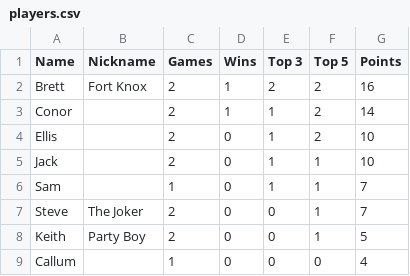
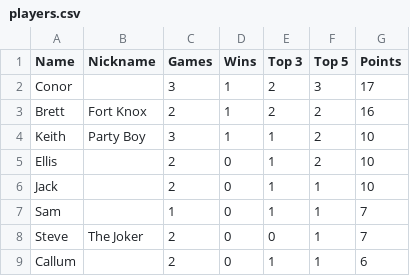
Before and after one commit to conorn55/the-invitational, a CSV file: data/players.csv, drawn as a sheet.

```diff
--- a/data/players.csv
+++ b/data/players.csv
@@ -1,4 +1,5 @@
 Name,Nickname,Games,Wins,Top 3,Top 5,Points
+Conor,,3,1,2,3,17
 Brett,Fort Knox,2,1,2,2,16
-Conor,,2,1,1,2,14
+Keith,Party Boy,3,1,1,2,10
 Ellis,,2,0,1,2,10
@@ -7,3 +8,2 @@ Sam,,1,0,1,1,7
 Steve,The Joker,2,0,0,1,7
-Keith,Party Boy,2,0,0,1,5
-Callum,,1,0,0,0,4
+Callum,,2,0,1,1,6
```
Also changed, not shown: 1 other file.
